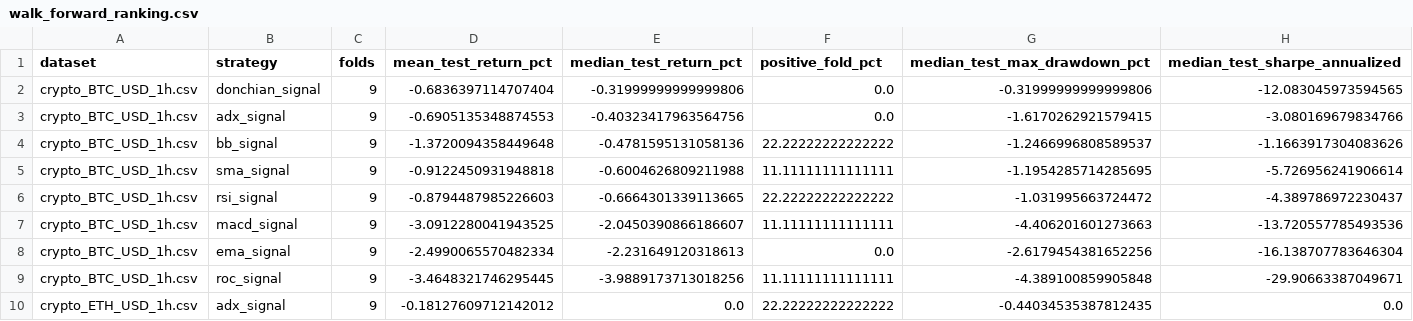
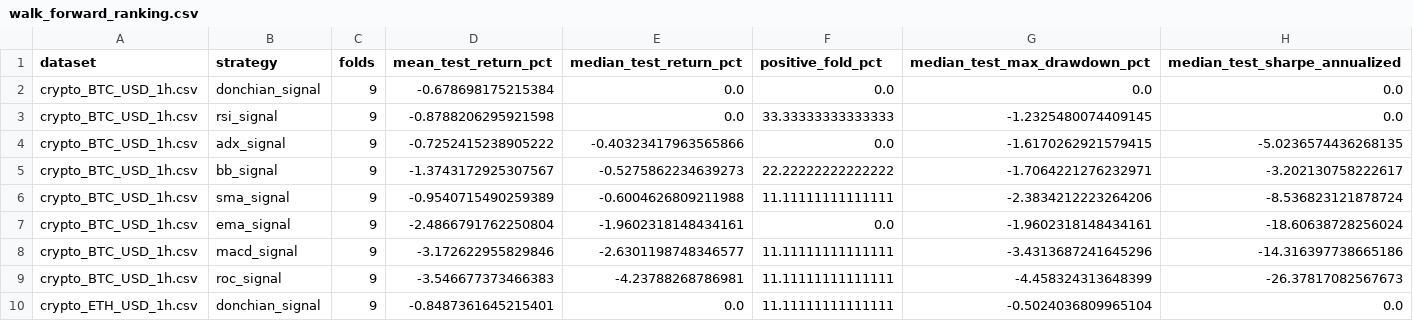
Before and after one commit to SitnerVS/QuantLab-100, a CSV file: reports/walk_forward_ranking.csv, drawn as a sheet; only a part is shown; the diff covers the shown part only.

```diff
--- a/reports/walk_forward_ranking.csv
+++ b/reports/walk_forward_ranking.csv
@@ -1,10 +1,10 @@
 dataset,strategy,folds,mean_test_return_pct,median_test_return_pct,positive_fold_pct,median_test_max_drawdown_pct,median_test_sharpe_annualized
-crypto_BTC_USD_1h.csv,donchian_signal,9,-0.6836397114707404,-0.31999999999999806,0.0,-0.31999999999999806,-12.083045973594565
-crypto_BTC_USD_1h.csv,adx_signal,9,-0.6905135348874553,-0.40323417963564756,0.0,-1.6170262921579415,-3.080169679834766
-crypto_BTC_USD_1h.csv,bb_signal,9,-1.3720094358449648,-0.4781595131058136,22.22222222222222,-1.2466996808589537,-1.1663917304083626
-crypto_BTC_USD_1h.csv,sma_signal,9,-0.9122450931948818,-0.6004626809211988,11.11111111111111,-1.1954285714285695,-5.726956241906614
-crypto_BTC_USD_1h.csv,rsi_signal,9,-0.8794487985226603,-0.6664301339113665,22.22222222222222,-1.031995663724472,-4.389786972230437
-crypto_BTC_USD_1h.csv,macd_signal,9,-3.0912280041943525,-2.0450390866186607,11.11111111111111,-4.406201601273663,-13.720557785493536
-crypto_BTC_USD_1h.csv,ema_signal,9,-2.4990065570482334,-2.231649120318613,0.0,-2.6179454381652256,-16.138707783646304
-crypto_BTC_USD_1h.csv,roc_signal,9,-3.4648321746295445,-3.9889173713018256,11.11111111111111,-4.389100859905848,-29.90663387049671
-crypto_ETH_USD_1h.csv,adx_signal,9,-0.18127609712142012,0.0,22.22222222222222,-0.44034535387812435,0.0
+crypto_BTC_USD_1h.csv,donchian_signal,9,-0.678698175215384,0.0,0.0,0.0,0.0
+crypto_BTC_USD_1h.csv,rsi_signal,9,-0.8788206295921598,0.0,33.33333333333333,-1.2325480074409145,0.0
+crypto_BTC_USD_1h.csv,adx_signal,9,-0.7252415238905222,-0.40323417963565866,0.0,-1.6170262921579415,-5.0236574436268135
+crypto_BTC_USD_1h.csv,bb_signal,9,-1.3743172925307567,-0.5275862234639273,22.22222222222222,-1.7064221276232971,-3.202130758222617
+crypto_BTC_USD_1h.csv,sma_signal,9,-0.9540715490259389,-0.6004626809211988,11.11111111111111,-2.3834212223264206,-8.536823121878724
+crypto_BTC_USD_1h.csv,ema_signal,9,-2.4866791762250804,-1.9602318148434161,0.0,-1.9602318148434161,-18.60638728256024
+crypto_BTC_USD_1h.csv,macd_signal,9,-3.172622955829846,-2.6301198748346577,11.11111111111111,-3.4313687241645296,-14.316397738665186
+crypto_BTC_USD_1h.csv,roc_signal,9,-3.546677373466383,-4.23788268786981,11.11111111111111,-4.458324313648399,-26.37817082567673
+crypto_ETH_USD_1h.csv,donchian_signal,9,-0.8487361645215401,0.0,11.11111111111111,-0.5024036809965104,0.0
```
Also changed, not shown: 1 added row, 1 removed row and 58 edited cells elsewhere in this file, reports/backtest_summary.csv, reports/paper_events_latest.csv, 16 other files.
